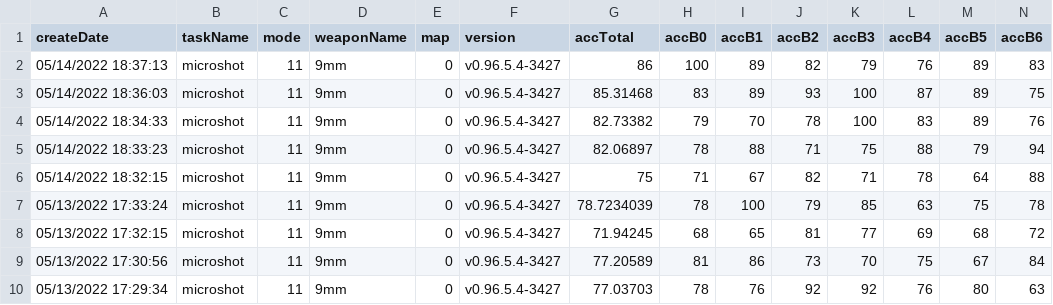
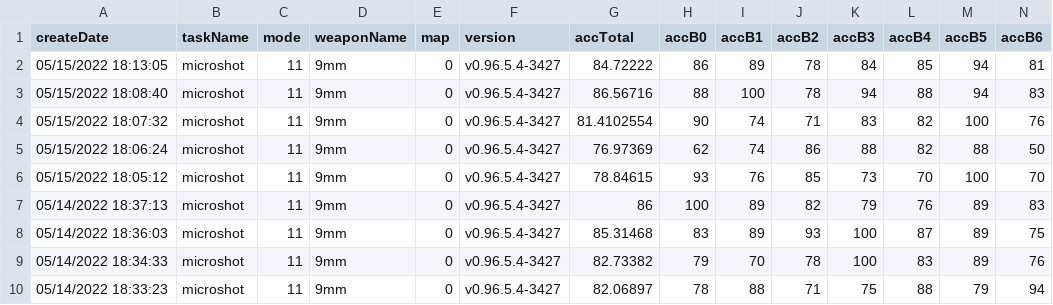
Before and after one commit to damarals/blog, a CSV file: posts/2022-05-13_aimlab-is-worth/data/MicroshotPrecision.csv, drawn as a sheet; only a part is shown; the shorter side is filled out with more unchanged rows; rows hold the shown columns only; the diff names each change by its address in the sheet, - before the commit and + after, or states it on an @@ line.

```diff
--- a/posts/2022-05-13_aimlab-is-worth/data/MicroshotPrecision.csv
+++ b/posts/2022-05-13_aimlab-is-worth/data/MicroshotPrecision.csv
+row 2: 05/15/2022 18:13:05 | microshot | 11 | 9mm | 0 | v0.96.5.4-3427 | 84.72222 | 86 | 89 | 78 | 84 | 85 | 94 | 81
+row 3: 05/15/2022 18:08:40 | microshot | 11 | 9mm | 0 | v0.96.5.4-3427 | 86.56716 | 88 | 100 | 78 | 94 | 88 | 94 | 83
+row 4: 05/15/2022 18:07:32 | microshot | 11 | 9mm | 0 | v0.96.5.4-3427 | 81.4102554 | 90 | 74 | 71 | 83 | 82 | 100 | 76
+row 5: 05/15/2022 18:06:24 | microshot | 11 | 9mm | 0 | v0.96.5.4-3427 | 76.97369 | 62 | 74 | 86 | 88 | 82 | 88 | 50
+row 6: 05/15/2022 18:05:12 | microshot | 11 | 9mm | 0 | v0.96.5.4-3427 | 78.84615 | 93 | 76 | 85 | 73 | 70 | 100 | 70
```
Also changed, not shown: posts/2022-05-13_aimlab-is-worth/data/MotionshotPrecision.csv, posts/2022-05-13_aimlab-is-worth/data/MotiontrackUltimate.csv, 30 other files.
